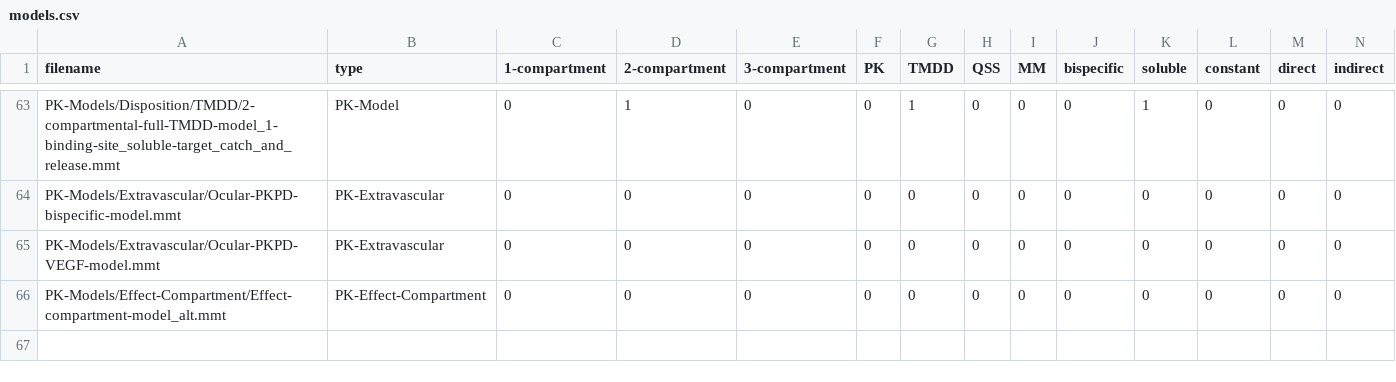
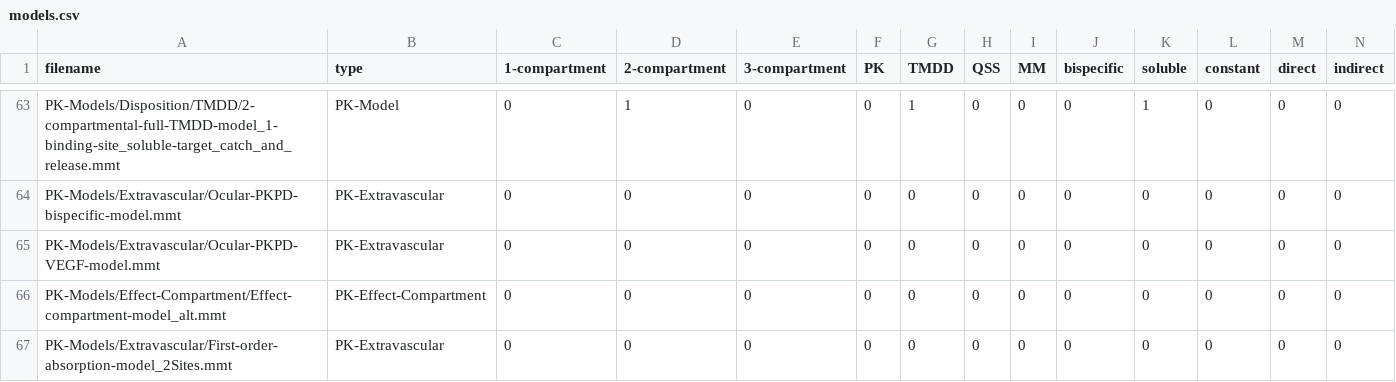
Before and after one commit to pkpdapp-team/pkpdapp, a CSV file: pkpdapp/pkpdapp/migrations/models-v3/models.csv, drawn as a sheet; only a part is shown, gaps mark what is left out; rows hold the shown columns only; the diff names each change by its address in the sheet, - before the commit and + after, or states it on an @@ line.

Commit message:
feat: add first order absorption model (two absorption sites)

```diff
--- a/pkpdapp/pkpdapp/migrations/models-v3/models.csv
+++ b/pkpdapp/pkpdapp/migrations/models-v3/models.csv
+row 67: PK-Models/Extravascular/First-order-absorption-model_2Sites.mmt | PK-Extravascular | 0 | 0 | 0 | 0 | 0 | 0 | 0 | 0 | 0 | 0 | 0 | 0
```
Also changed, not shown: 2 other files.
